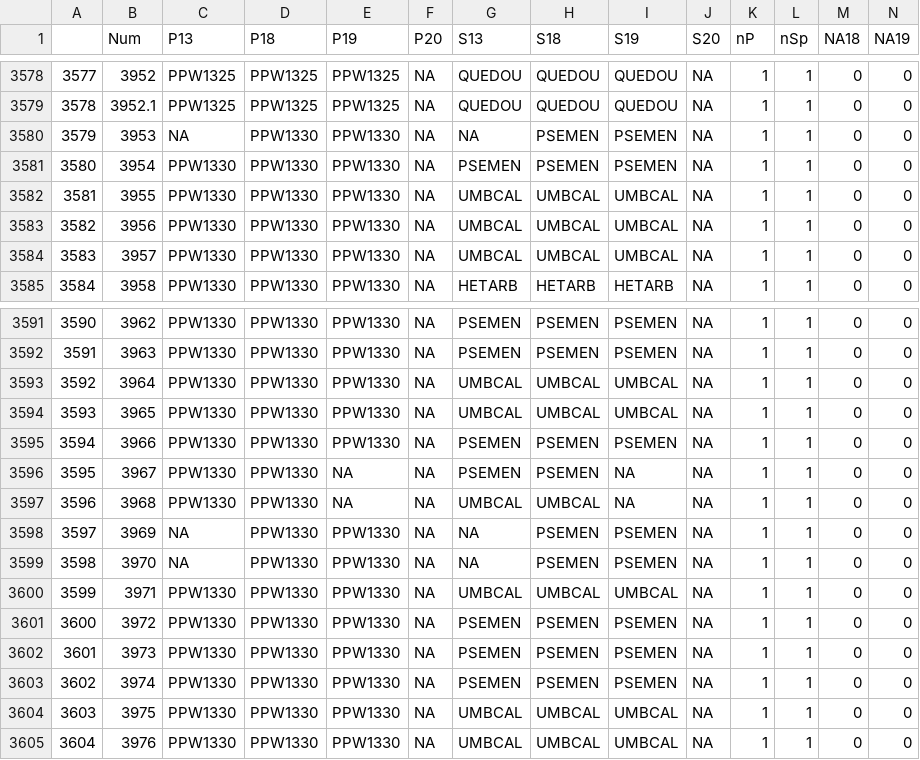
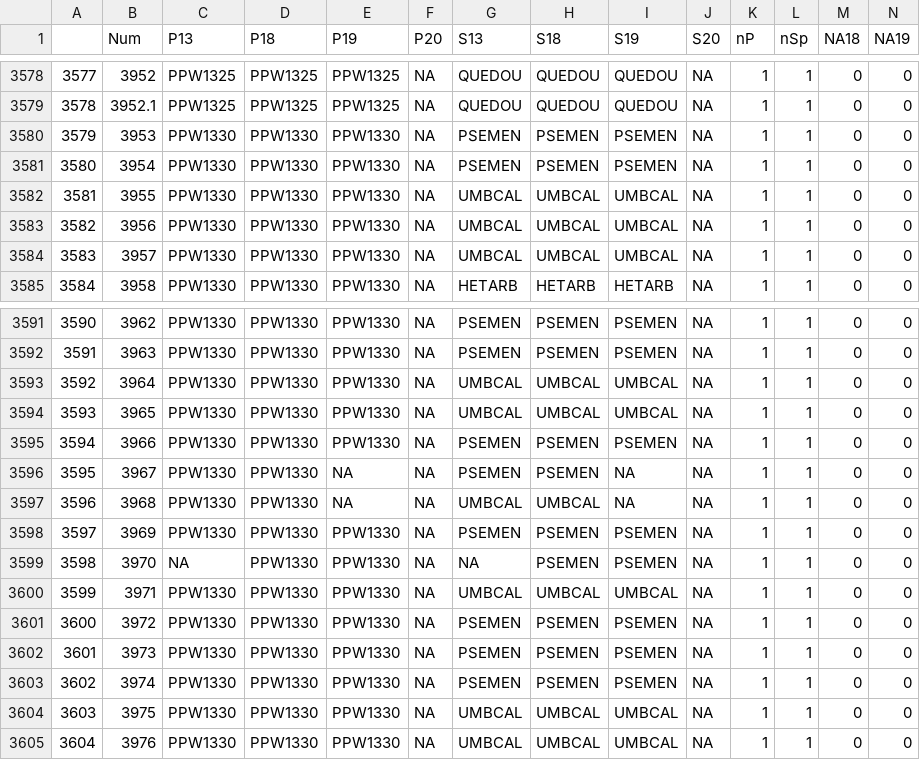
Before and after one commit to mkozanitas/ppw_working, a CSV file: data/allIndv.csv, drawn as a sheet; only a part is shown, gaps mark what is left out; the diff covers the shown part only; the diff names each change by its address in the sheet, - before the commit and + after, or states it on an @@ line.

```diff
--- a/data/allIndv.csv
+++ b/data/allIndv.csv
-C3580 (P13): NA
+C3580 (P13): PPW1330
-G3580 (S13): NA
+G3580 (S13): PSEMEN
-C3598 (P13): NA
+C3598 (P13): PPW1330
-G3598 (S13): NA
+G3598 (S13): PSEMEN
```
Also changed, not shown: 2 added rows, 8 edited cells and row numbers in column A elsewhere in this file, data/all-spp-names.csv, data/bSprout-NAs.csv, 28 other files.
